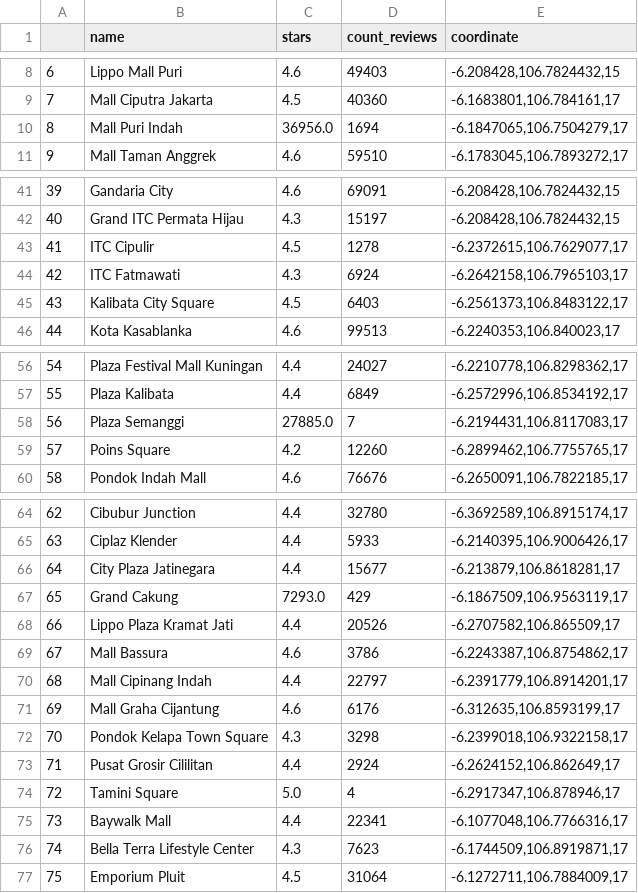
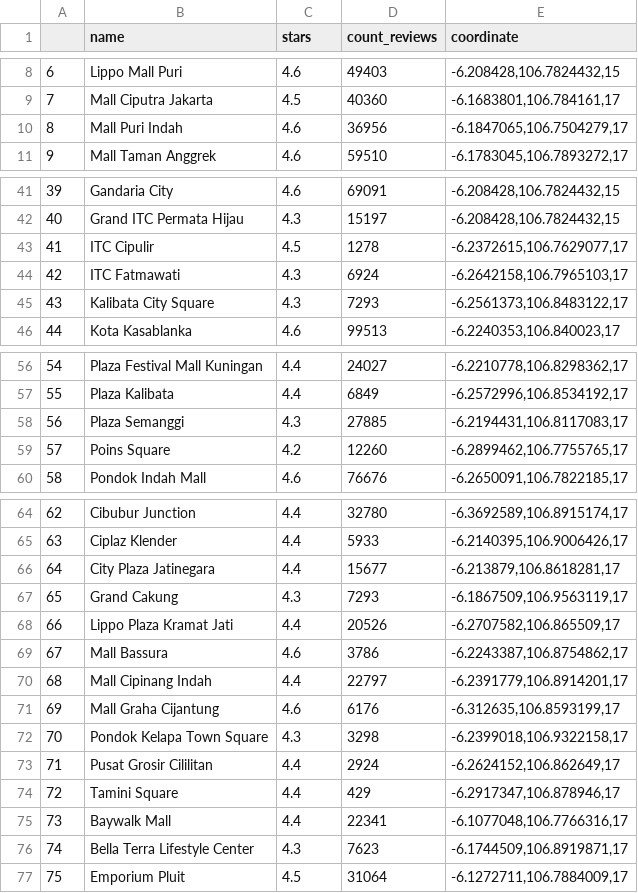
Before and after one commit to yusufprasetyo25/lamudi-house-price-yusuf, a CSV file: gmaps_scrape_data_cleaned.csv, drawn as a sheet; only a part is shown, gaps mark what is left out.

Commit message:
hotfix because there was patching error in scrape_gmaps.ipynb

```diff
--- a/gmaps_scrape_data_cleaned.csv
+++ b/gmaps_scrape_data_cleaned.csv
@@ -9,3 +9,3 @@
 7,Mall Ciputra Jakarta,4.5,40360,"-6.1683801,106.784161,17"
-8,Mall Puri Indah,36956.0,1694,"-6.1847065,106.7504279,17"
+8,Mall Puri Indah,4.6,36956,"-6.1847065,106.7504279,17"
 9,Mall Taman Anggrek,4.6,59510,"-6.1783045,106.7893272,17"
@@ -44,3 +44,3 @@
 42,ITC Fatmawati,4.3,6924,"-6.2642158,106.7965103,17"
-43,Kalibata City Square,4.5,6403,"-6.2561373,106.8483122,17"
+43,Kalibata City Square,4.3,7293,"-6.2561373,106.8483122,17"
 44,Kota Kasablanka,4.6,99513,"-6.2240353,106.840023,17"
@@ -57,3 +57,3 @@
 55,Plaza Kalibata,4.4,6849,"-6.2572996,106.8534192,17"
-56,Plaza Semanggi,27885.0,7,"-6.2194431,106.8117083,17"
+56,Plaza Semanggi,4.3,27885,"-6.2194431,106.8117083,17"
 57,Poins Square,4.2,12260,"-6.2899462,106.7755765,17"
@@ -66,3 +66,3 @@
 64,City Plaza Jatinegara,4.4,15677,"-6.213879,106.8618281,17"
-65,Grand Cakung,7293.0,429,"-6.1867509,106.9563119,17"
+65,Grand Cakung,4.3,7293,"-6.1867509,106.9563119,17"
 66,Lippo Plaza Kramat Jati,4.4,20526,"-6.2707582,106.865509,17"
@@ -73,3 +73,3 @@
 71,Pusat Grosir Cililitan,4.4,2924,"-6.2624152,106.862649,17"
-72,Tamini Square,5.0,4,"-6.2917347,106.878946,17"
+72,Tamini Square,4.4,429,"-6.2917347,106.878946,17"
 73,Baywalk Mall,4.4,22341,"-6.1077048,106.7766316,17"
```
Also changed, not shown: 2 other files.
